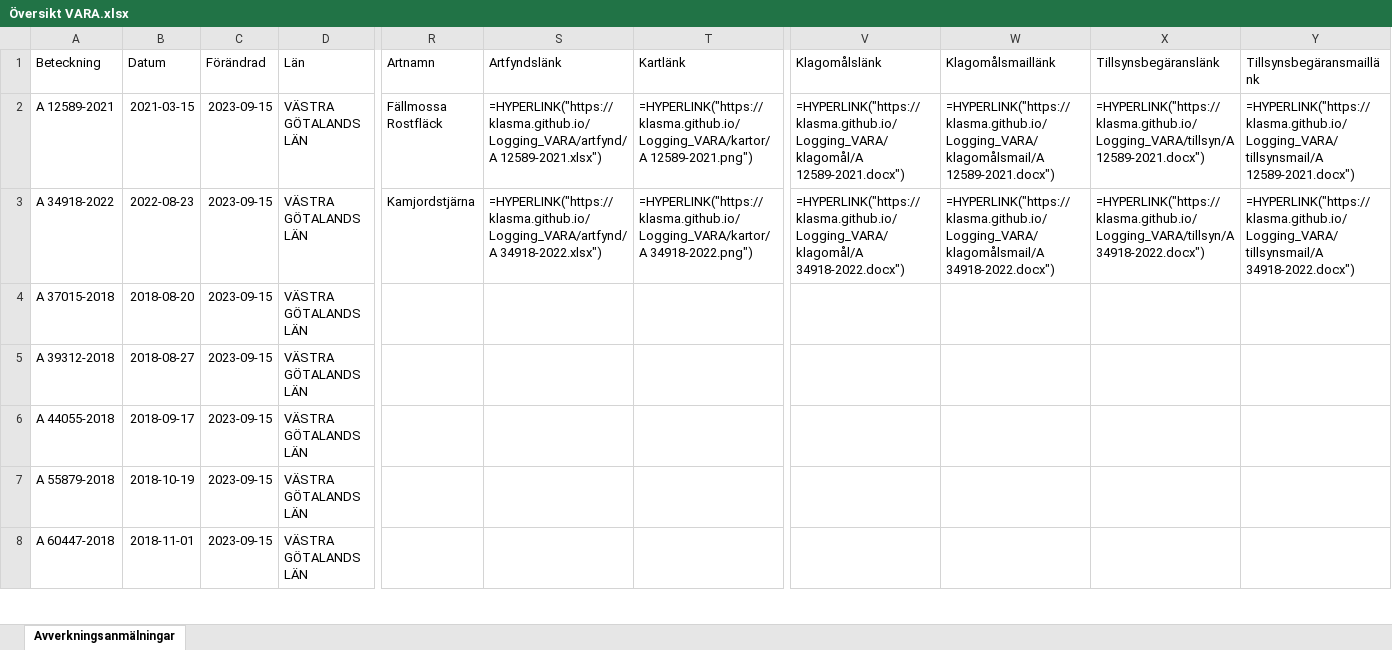
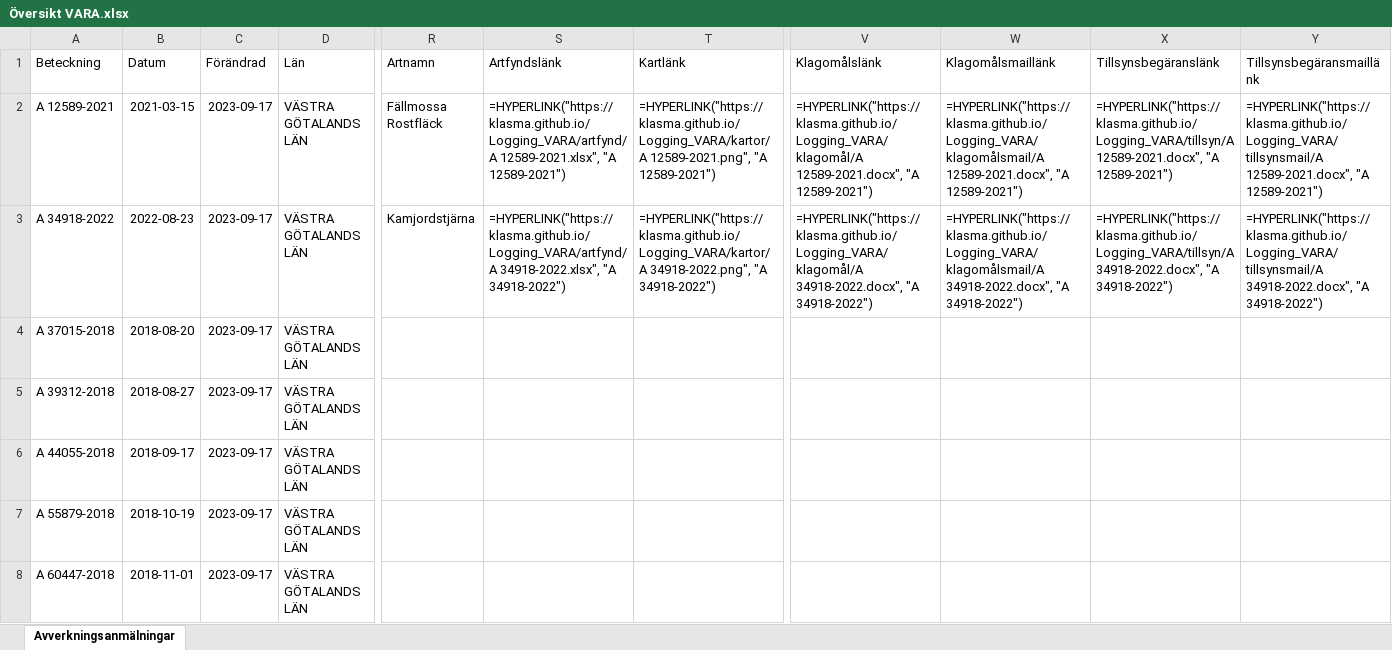
Before and after one commit to klasma/Logging_VARA, an Excel workbook: Översikt VARA.xlsx, sheet Avverkningsanmälningar, drawn as a sheet; only a part is shown, gaps mark what is left out; values as stored, in another font and other column widths than the file's, no borders; formulas without a stored value are shown as written; the diff covers the shown part only; the diff names each change by its address in the sheet, - before the commit and + after, or states it on an @@ line.

```diff
--- a/Översikt VARA.xlsx (sheet Avverkningsanmälningar)
+++ b/Översikt VARA.xlsx (sheet Avverkningsanmälningar)
-C2:C8 (Förändrad): 2023-09-15
+C2:C8 (Förändrad): 2023-09-17
-S2 (Artfyndslänk): =HYPERLINK("https://klasma.github.io/Logging_VARA/artfynd/A 12589-2021.xlsx")
+S2 (Artfyndslänk): =HYPERLINK("https://klasma.github.io/Logging_VARA/artfynd/A 12589-2021.xlsx", "A 12589-2021")
-T2 (Kartlänk): =HYPERLINK("https://klasma.github.io/Logging_VARA/kartor/A 12589-2021.png")
+T2 (Kartlänk): =HYPERLINK("https://klasma.github.io/Logging_VARA/kartor/A 12589-2021.png", "A 12589-2021")
-V2 (Klagomålslänk): =HYPERLINK("https://klasma.github.io/Logging_VARA/klagomål/A 12589-2021.docx")
+V2 (Klagomålslänk): =HYPERLINK("https://klasma.github.io/Logging_VARA/klagomål/A 12589-2021.docx", "A 12589-2021")
-W2 (Klagomålsmaillänk): =HYPERLINK("https://klasma.github.io/Logging_VARA/klagomålsmail/A 12589-2021.docx")
+W2 (Klagomålsmaillänk): =HYPERLINK("https://klasma.github.io/Logging_VARA/klagomålsmail/A 12589-2021.docx", "A 12589-2021")
-X2 (Tillsynsbegäranslänk): =HYPERLINK("https://klasma.github.io/Logging_VARA/tillsyn/A 12589-2021.docx")
+X2 (Tillsynsbegäranslänk): =HYPERLINK("https://klasma.github.io/Logging_VARA/tillsyn/A 12589-2021.docx", "A 12589-2021")
-Y2 (Tillsynsbegäransmaillänk): =HYPERLINK("https://klasma.github.io/Logging_VARA/tillsynsmail/A 12589-2021.docx")
+Y2 (Tillsynsbegäransmaillänk): =HYPERLINK("https://klasma.github.io/Logging_VARA/tillsynsmail/A 12589-2021.docx", "A 12589-2021")
-S3 (Artfyndslänk): =HYPERLINK("https://klasma.github.io/Logging_VARA/artfynd/A 34918-2022.xlsx")
+S3 (Artfyndslänk): =HYPERLINK("https://klasma.github.io/Logging_VARA/artfynd/A 34918-2022.xlsx", "A 34918-2022")
-T3 (Kartlänk): =HYPERLINK("https://klasma.github.io/Logging_VARA/kartor/A 34918-2022.png")
+T3 (Kartlänk): =HYPERLINK("https://klasma.github.io/Logging_VARA/kartor/A 34918-2022.png", "A 34918-2022")
-V3 (Klagomålslänk): =HYPERLINK("https://klasma.github.io/Logging_VARA/klagomål/A 34918-2022.docx")
+V3 (Klagomålslänk): =HYPERLINK("https://klasma.github.io/Logging_VARA/klagomål/A 34918-2022.docx", "A 34918-2022")
-W3 (Klagomålsmaillänk): =HYPERLINK("https://klasma.github.io/Logging_VARA/klagomålsmail/A 34918-2022.docx")
+W3 (Klagomålsmaillänk): =HYPERLINK("https://klasma.github.io/Logging_VARA/klagomålsmail/A 34918-2022.docx", "A 34918-2022")
-X3 (Tillsynsbegäranslänk): =HYPERLINK("https://klasma.github.io/Logging_VARA/tillsyn/A 34918-2022.docx")
+X3 (Tillsynsbegäranslänk): =HYPERLINK("https://klasma.github.io/Logging_VARA/tillsyn/A 34918-2022.docx", "A 34918-2022")
-Y3 (Tillsynsbegäransmaillänk): =HYPERLINK("https://klasma.github.io/Logging_VARA/tillsynsmail/A 34918-2022.docx")
+Y3 (Tillsynsbegäransmaillänk): =HYPERLINK("https://klasma.github.io/Logging_VARA/tillsynsmail/A 34918-2022.docx", "A 34918-2022")
```
Also changed, not shown: 249 edited cells elsewhere in this sheet, artfynd/A 12589-2021.xlsx, artfynd/A 34918-2022.xlsx, 9 other files.
